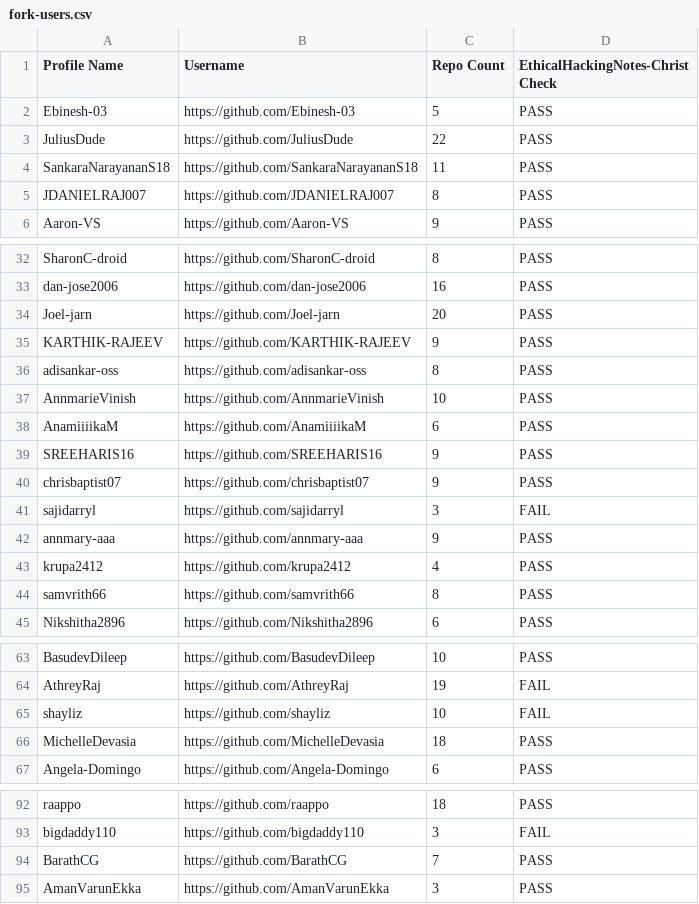
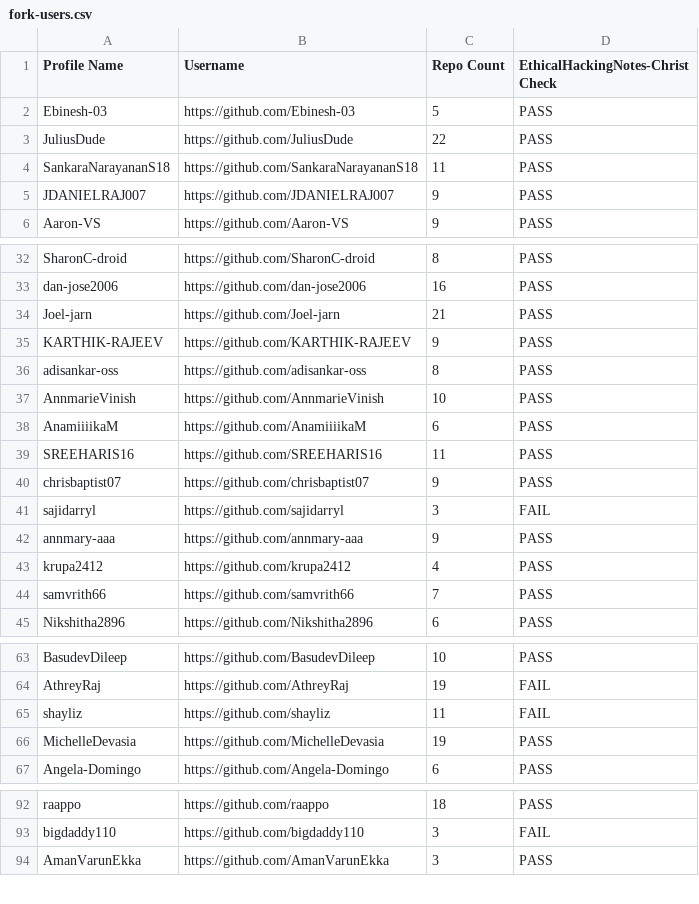
Before and after one commit to sector21/EthicalHackingNotes, a CSV file: .repo/fork-users.csv, drawn as a sheet; only a part is shown, gaps mark what is left out; the diff covers the shown part only.

```diff
--- a/.repo/fork-users.csv
+++ b/.repo/fork-users.csv
@@ -4,3 +4,3 @@ Profile Name,Username,Repo Count,EthicalHackingNotes-Christ Check
 "SankaraNarayananS18","https://github.com/SankaraNarayananS18",11,"PASS"
-"JDANIELRAJ007","https://github.com/JDANIELRAJ007",8,"PASS"
+"JDANIELRAJ007","https://github.com/JDANIELRAJ007",9,"PASS"
 "Aaron-VS","https://github.com/Aaron-VS",9,"PASS"
@@ -33,3 +33,3 @@ Profile Name,Username,Repo Count,EthicalHackingNotes-Christ Check
 "dan-jose2006","https://github.com/dan-jose2006",16,"PASS"
-"Joel-jarn","https://github.com/Joel-jarn",20,"PASS"
+"Joel-jarn","https://github.com/Joel-jarn",21,"PASS"
 "KARTHIK-RAJEEV","https://github.com/KARTHIK-RAJEEV",9,"PASS"
@@ -38,3 +38,3 @@ Profile Name,Username,Repo Count,EthicalHackingNotes-Christ Check
 "AnamiiiikaM","https://github.com/AnamiiiikaM",6,"PASS"
-"SREEHARIS16","https://github.com/SREEHARIS16",9,"PASS"
+"SREEHARIS16","https://github.com/SREEHARIS16",11,"PASS"
 "chrisbaptist07","https://github.com/chrisbaptist07",9,"PASS"
@@ -43,3 +43,3 @@ Profile Name,Username,Repo Count,EthicalHackingNotes-Christ Check
 "krupa2412","https://github.com/krupa2412",4,"PASS"
-"samvrith66","https://github.com/samvrith66",8,"PASS"
+"samvrith66","https://github.com/samvrith66",7,"PASS"
 "Nikshitha2896","https://github.com/Nikshitha2896",6,"PASS"
@@ -64,4 +64,4 @@ Profile Name,Username,Repo Count,EthicalHackingNotes-Christ Check
 "AthreyRaj","https://github.com/AthreyRaj",19,"FAIL"
-"shayliz","https://github.com/shayliz",10,"FAIL"
-"MichelleDevasia","https://github.com/MichelleDevasia",18,"PASS"
+"shayliz","https://github.com/shayliz",11,"FAIL"
+"MichelleDevasia","https://github.com/MichelleDevasia",19,"PASS"
 "Angela-Domingo","https://github.com/Angela-Domingo",6,"PASS"
@@ -93,3 +93,2 @@ Profile Name,Username,Repo Count,EthicalHackingNotes-Christ Check
 "bigdaddy110","https://github.com/bigdaddy110",3,"FAIL"
-"BarathCG","https://github.com/BarathCG",7,"PASS"
 "AmanVarunEkka","https://github.com/AmanVarunEkka",3,"PASS"
```
Also changed, not shown: 5 edited cells elsewhere in this file, 2 other files.
